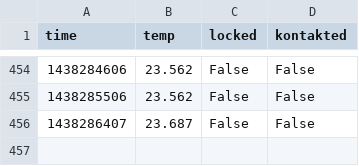
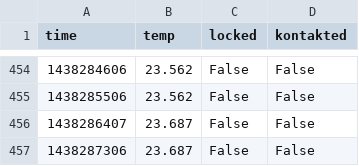
Before and after one commit to stefan2904/raspberry-temperature, a CSV file: temp_log.csv, drawn as a sheet; only a part is shown, gaps mark what is left out; the diff names each change by its address in the sheet, - before the commit and + after, or states it on an @@ line.

Commit message:
added data

```diff
--- a/temp_log.csv
+++ b/temp_log.csv
+row 457: 1438287306 | 23.687 | False | False
```
